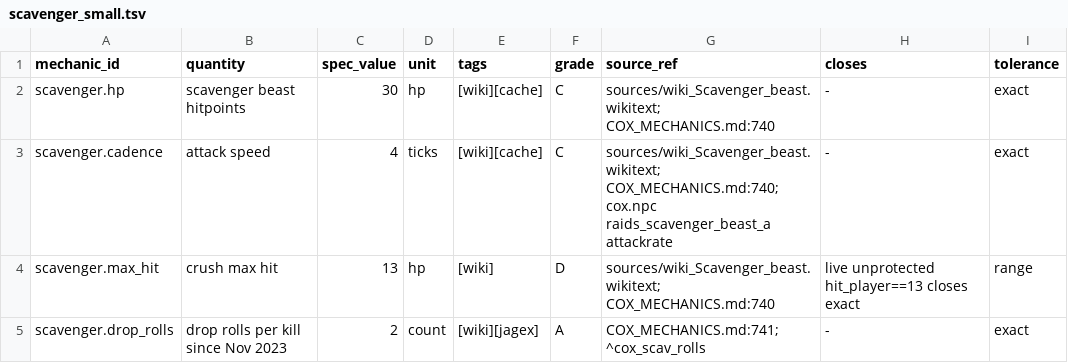
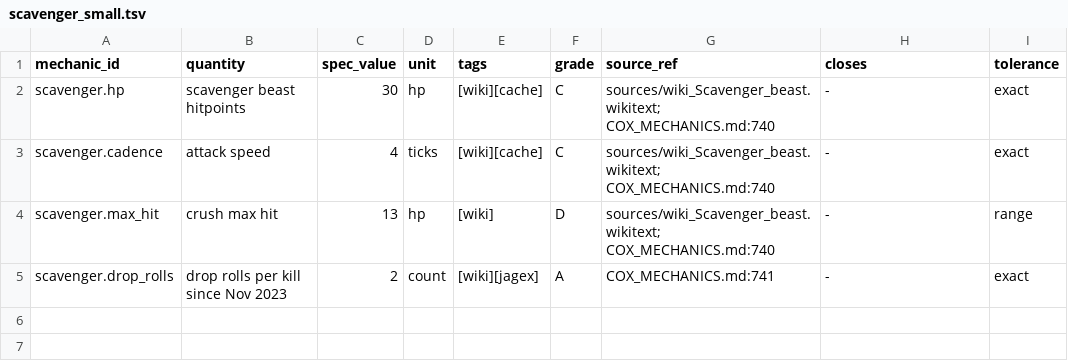
Before and after one commit to MRobertEvers/oldschool-clientc, a TSV file: docs/minigames/cox/encounters/scavenger_small.tsv, drawn as a sheet.

```diff
--- a/docs/minigames/cox/encounters/scavenger_small.tsv
+++ b/docs/minigames/cox/encounters/scavenger_small.tsv
@@ -2,4 +2,4 @@ mechanic_id	quantity	spec_value	unit	tags	grade	source_ref	closes	tolerance
 scavenger.hp	scavenger beast hitpoints	30	hp	[wiki][cache]	C	sources/wiki_Scavenger_beast.wikitext; COX_MECHANICS.md:740	-	exact
-scavenger.cadence	attack speed	4	ticks	[wiki][cache]	C	sources/wiki_Scavenger_beast.wikitext; COX_MECHANICS.md:740; cox.npc raids_scavenger_beast_a attackrate	-	exact
-scavenger.max_hit	crush max hit	13	hp	[wiki]	D	sources/wiki_Scavenger_beast.wikitext; COX_MECHANICS.md:740	live unprotected hit_player==13 closes exact	range
-scavenger.drop_rolls	drop rolls per kill since Nov 2023	2	count	[wiki][jagex]	A	COX_MECHANICS.md:741; ^cox_scav_rolls	-	exact
+scavenger.cadence	attack speed	4	ticks	[wiki][cache]	C	sources/wiki_Scavenger_beast.wikitext; COX_MECHANICS.md:740	-	exact
+scavenger.max_hit	crush max hit	13	hp	[wiki]	D	sources/wiki_Scavenger_beast.wikitext; COX_MECHANICS.md:740	-	range
+scavenger.drop_rolls	drop rolls per kill since Nov 2023	2	count	[wiki][jagex]	A	COX_MECHANICS.md:741	-	exact
```
